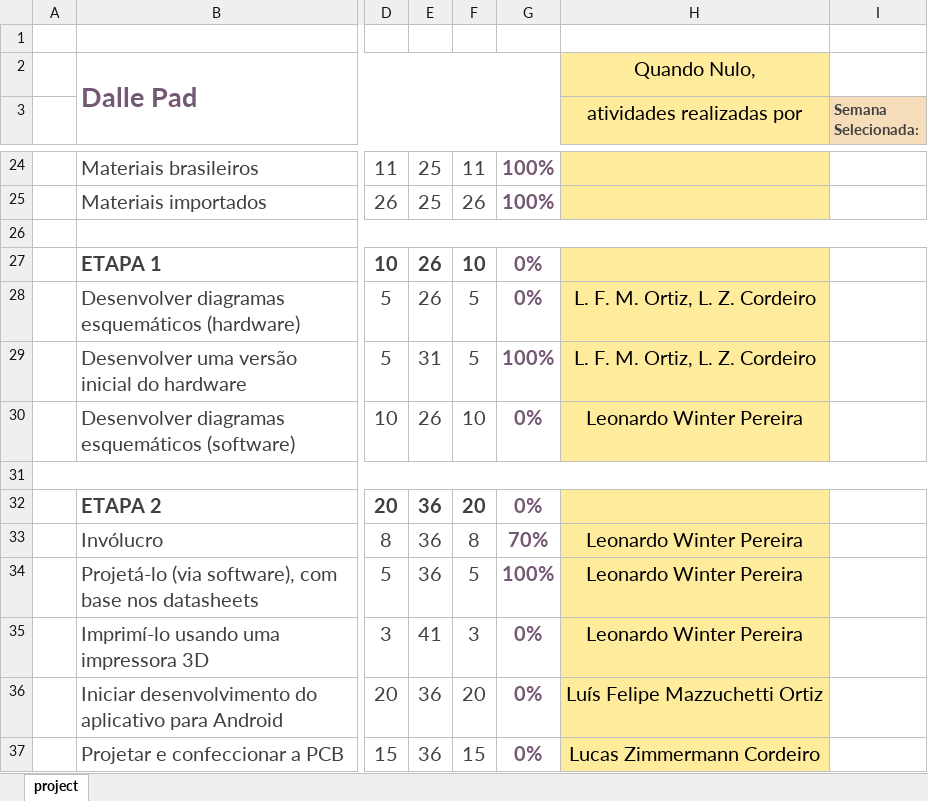
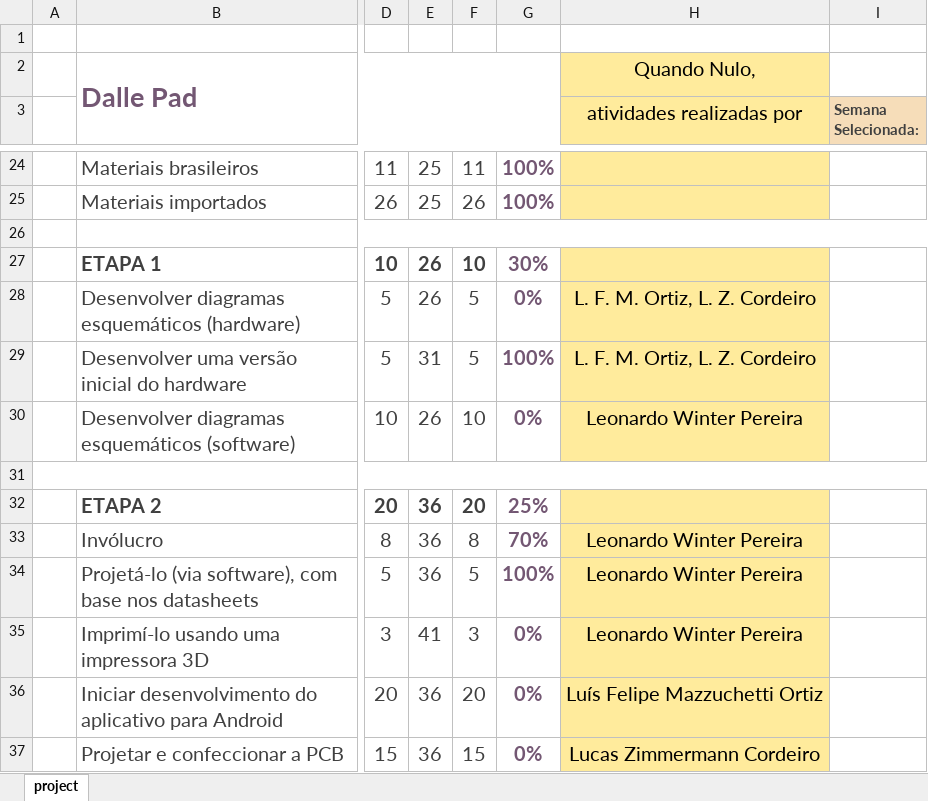
Before and after one commit to LeoWPereira/Dalle-Pad, an Excel workbook: LaTeX Project/Documentos/Gantt.xlsx, sheet project, drawn as a sheet; only a part is shown, gaps mark what is left out; values as stored, in another font and other column widths than the file's, no borders; charts and pictures and conditional formats not drawn; the diff names each change by its address in the sheet, - before the commit and + after, or states it on an @@ line.

```diff
--- a/LaTeX Project/Documentos/Gantt.xlsx (sheet project)
+++ b/LaTeX Project/Documentos/Gantt.xlsx (sheet project)
-G27: 0%
+G27: 30%
-G32: 0%
+G32: 25%
```
Also changed, not shown: 16 other files.
